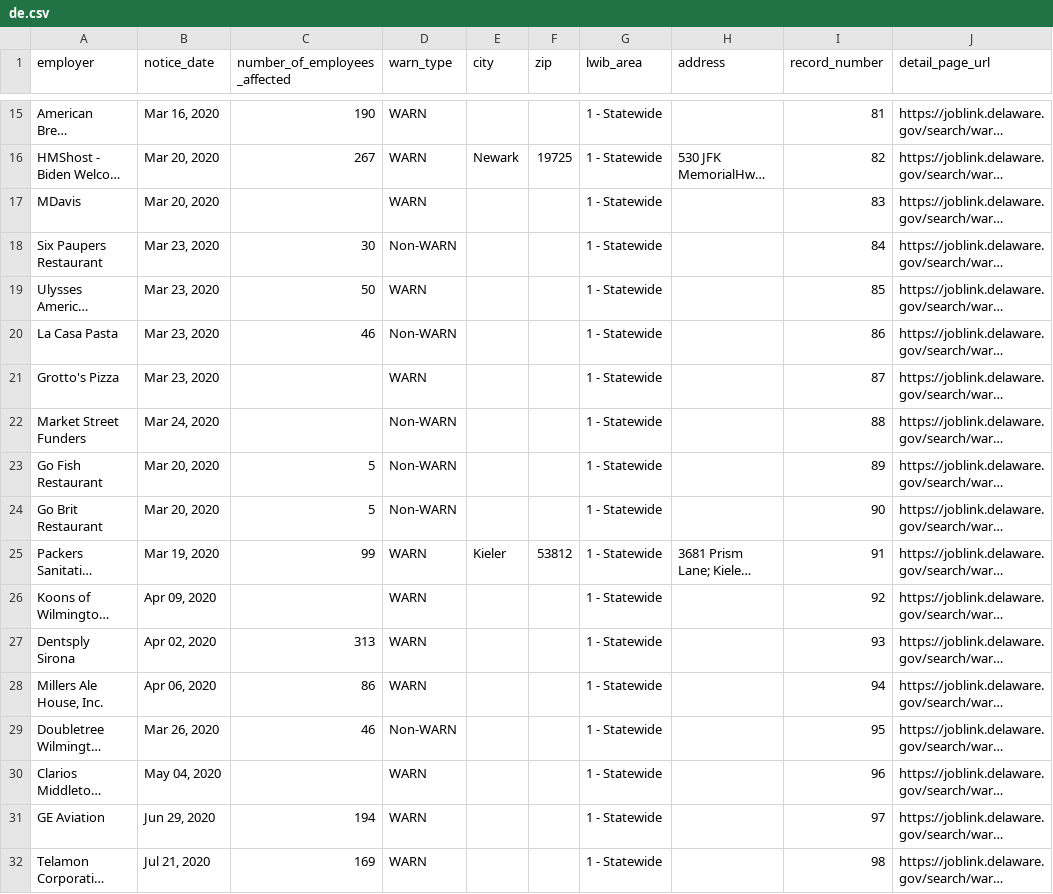
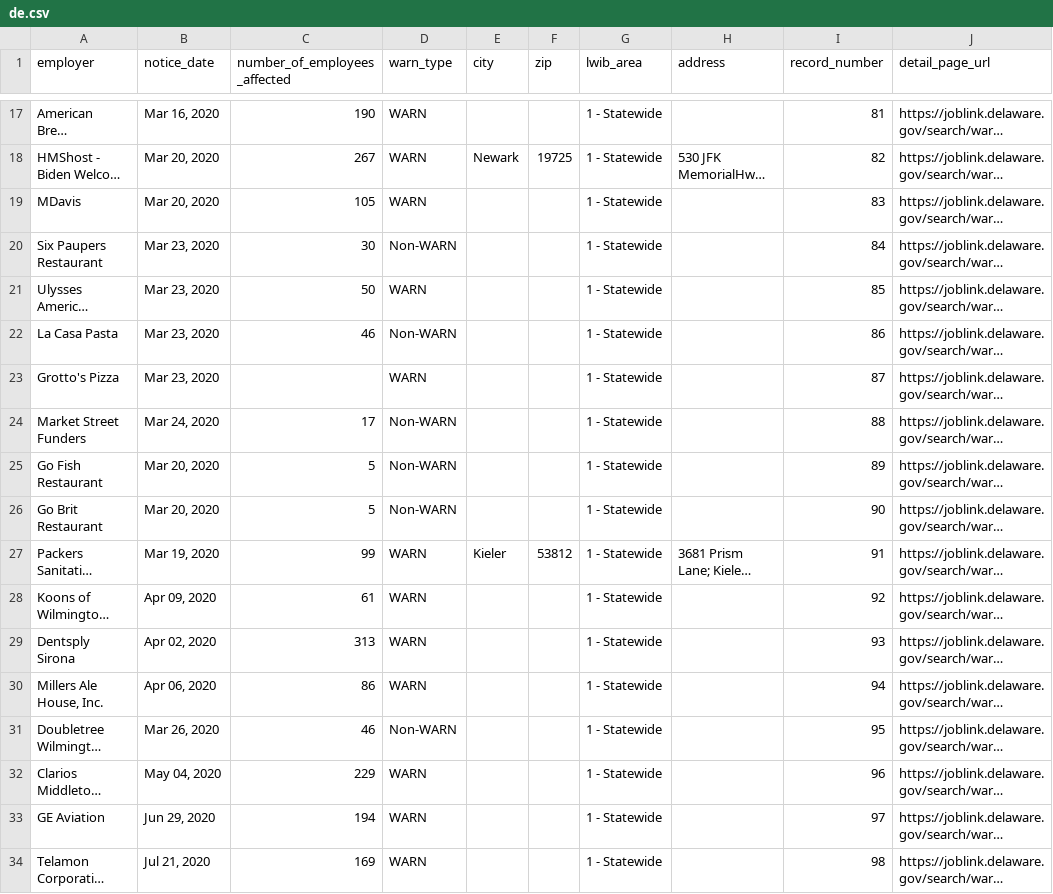
Before and after one commit to FTS-IE/github-actions-tut, a CSV file: data/de.csv, drawn as a sheet; only a part is shown, gaps mark what is left out; long unchanged cells end in …; addresses are those after the commit; the diff covers the shown part only; the diff names each change by its address in the sheet, - before the commit and + after, or states it on an @@ line.

```diff
--- a/data/de.csv
+++ b/data/de.csv
-C19 (number_of_employees_affected): (empty)
+C19 (number_of_employees_affected): 105
-C24 (number_of_employees_affected): (empty)
+C24 (number_of_employees_affected): 17
-C28 (number_of_employees_affected): (empty)
+C28 (number_of_employees_affected): 61
-C32 (number_of_employees_affected): (empty)
+C32 (number_of_employees_affected): 229
```
Also changed, not shown: 10 added rows and 23 edited cells elsewhere in this file, data/recent_notices.csv, 5 other files.
